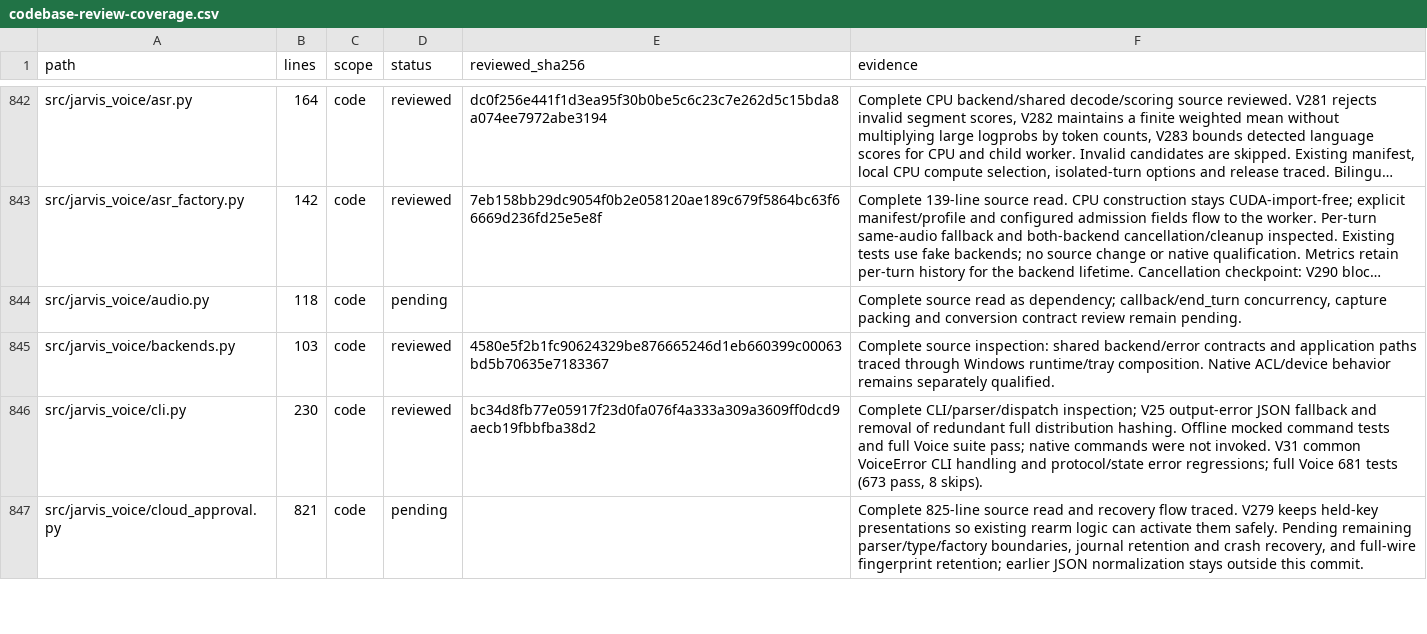
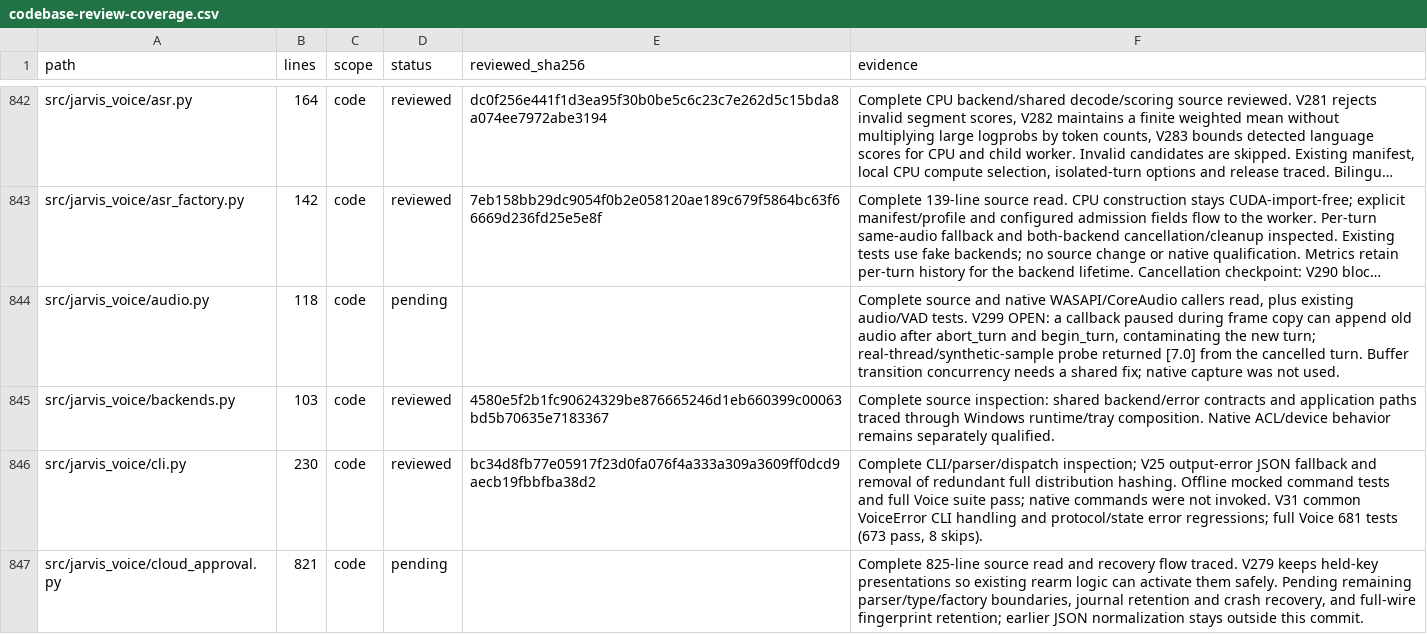
Before and after one commit to anaschatz/Cyrus, a CSV file: docs/codebase-review-coverage.csv, drawn as a sheet; only a part is shown, gaps mark what is left out; long unchanged cells end in …; the diff covers the shown part only; the diff names each change by its address in the sheet, - before the commit and + after, or states it on an @@ line.

```diff
--- a/docs/codebase-review-coverage.csv
+++ b/docs/codebase-review-coverage.csv
-F844 (evidence): Complete source read as dependency; callback/end_turn concurrency, capture packing and conversion contract review remain pending.
+F844 (evidence): Complete source and native WASAPI/CoreAudio callers read, plus existing audio/VAD tests. V299 OPEN: a callback paused during frame copy can append old audio after abort_turn and begin_turn, contaminating the new turn; real-thread/synthetic-sample probe returned [7.0] from the cancelled turn. Buffer transition concurrency needs a shared fix; native capture was not used.
```
Also changed, not shown: 1 added row and 4 edited cells elsewhere in this file, 3 other files.
